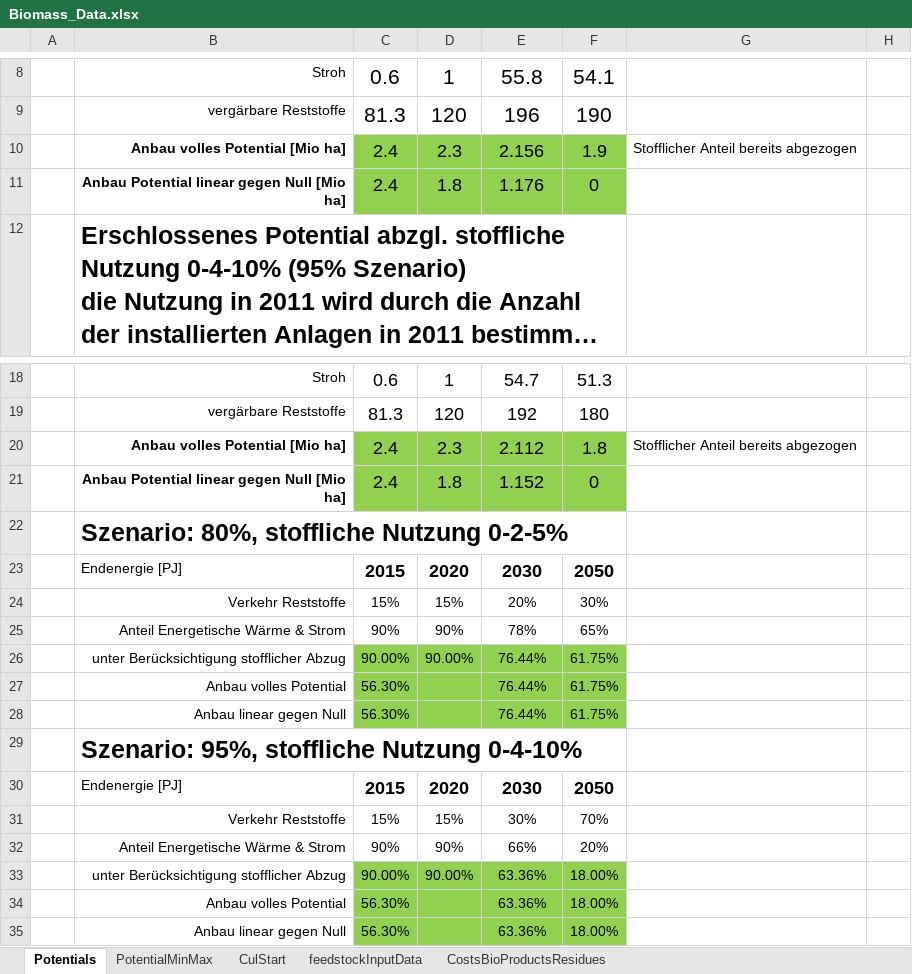
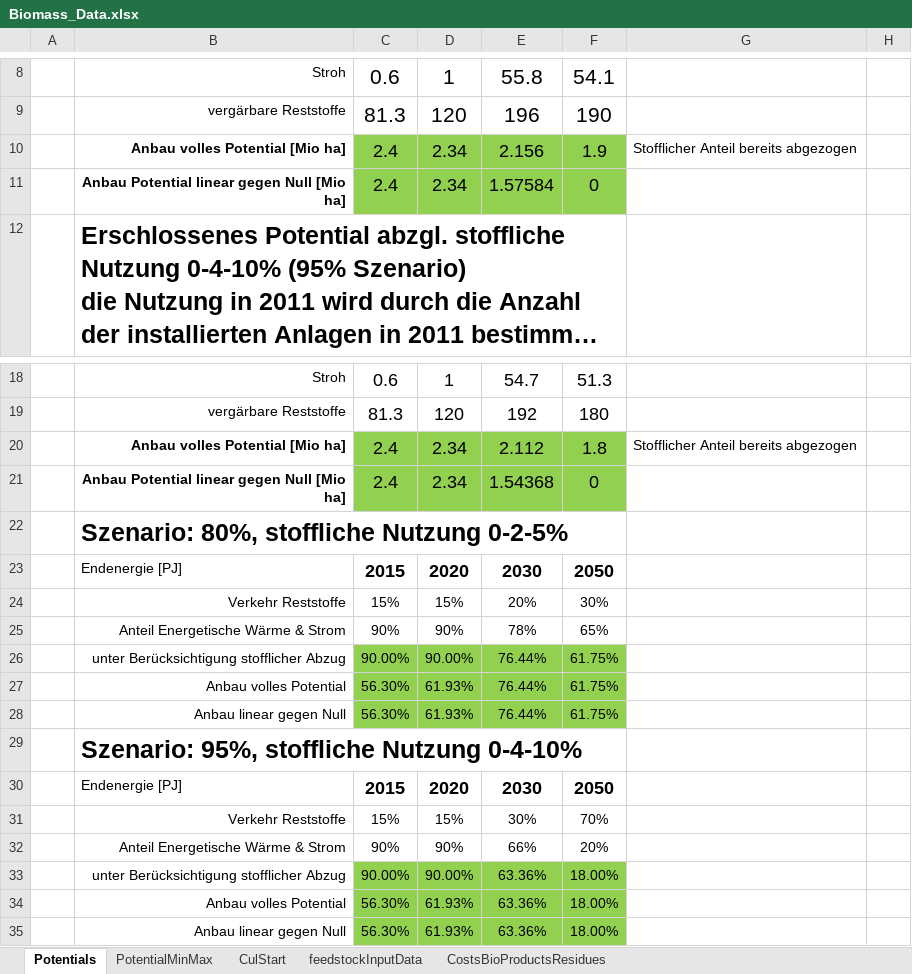
Before and after one commit to ElsevierSoftwareX/SOFTX_2020_61, an Excel workbook: src/Biomass_Data.xlsx, sheet Potentials, drawn as a sheet; only a part is shown, gaps mark what is left out; long unchanged cells end in …; values as stored, in another font and other column widths than the file's, no borders; charts and pictures not drawn; the diff names each change by its address in the sheet, - before the commit and + after, or states it on an @@ line.

```diff
--- a/src/Biomass_Data.xlsx (sheet Potentials)
+++ b/src/Biomass_Data.xlsx (sheet Potentials)
-D10: 2.3
+D10: 2.34
-D11: 1.8
+D11: 2.34
-E11: 1.176
+E11: 1.57584
-D20: 2.3
+D20: 2.34
-D21: 1.8
+D21: 2.34
-E21: 1.152
+E21: 1.54368
-D27:D28: (empty)
+D27:D28: 61.93%
-D34:D35: (empty)
+D34:D35: 61.93%
```
Also changed, not shown: sheet CulStart, src/ScenarioData_GHGTarget.xlsx, src/ScenarioData_PriceDevelopmentPowerFossilCO2.xlsx, 20 other files.
